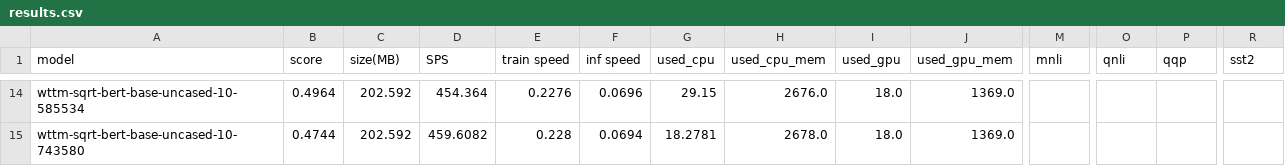
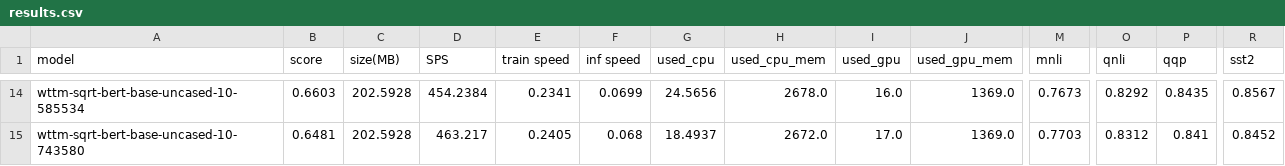
Before and after one commit to s-nlp/compression, a CSV file: results.csv, drawn as a sheet; only a part is shown, gaps mark what is left out; the diff covers the shown part only; the diff names each change by its address in the sheet, - before the commit and + after, or states it on an @@ line.

```diff
--- a/results.csv
+++ b/results.csv
-B14 (score): 0.4964
+B14 (score): 0.6603
-C14:C15 (size(MB)): 202.592
+C14:C15 (size(MB)): 202.5928
-D14 (SPS): 454.364
+D14 (SPS): 454.2384
-E14 (train speed): 0.2276
+E14 (train speed): 0.2341
-F14 (inf speed): 0.0696
+F14 (inf speed): 0.0699
-G14 (used_cpu): 29.15
+G14 (used_cpu): 24.5656
-H14 (used_cpu_mem): 2676.0
+H14 (used_cpu_mem): 2678.0
-I14 (used_gpu): 18.0
+I14 (used_gpu): 16.0
-M14 (mnli): (empty)
+M14 (mnli): 0.7673
-O14 (qnli): (empty)
+O14 (qnli): 0.8292
-P14 (qqp): (empty)
+P14 (qqp): 0.8435
-R14 (sst2): (empty)
+R14 (sst2): 0.8567
-B15 (score): 0.4744
+B15 (score): 0.6481
-D15 (SPS): 459.6082
+D15 (SPS): 463.217
-E15 (train speed): 0.228
+E15 (train speed): 0.2405
-F15 (inf speed): 0.0694
+F15 (inf speed): 0.068
-G15 (used_cpu): 18.2781
+G15 (used_cpu): 18.4937
-H15 (used_cpu_mem): 2678.0
+H15 (used_cpu_mem): 2672.0
-I15 (used_gpu): 18.0
+I15 (used_gpu): 17.0
-M15 (mnli): (empty)
+M15 (mnli): 0.7703
-O15 (qnli): (empty)
+O15 (qnli): 0.8312
-P15 (qqp): (empty)
+P15 (qqp): 0.841
-R15 (sst2): (empty)
+R15 (sst2): 0.8452
```
Also changed, not shown: 94 edited cells elsewhere in this file.
